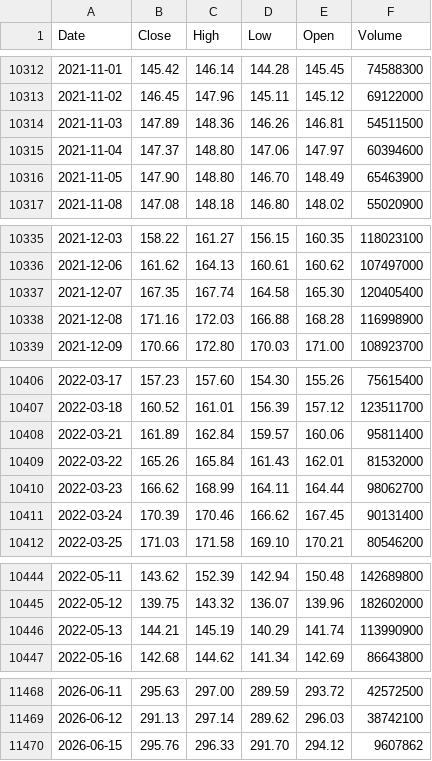
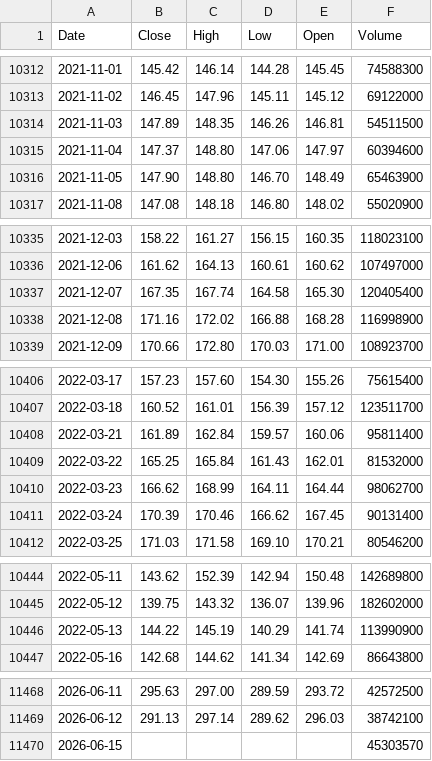
Before and after one commit to deraficionado-gif/stocks, a CSV file: data/aapl_stock.csv, drawn as a sheet; only a part is shown, gaps mark what is left out; the diff covers the shown part only.

```diff
--- a/data/aapl_stock.csv
+++ b/data/aapl_stock.csv
@@ -10313,3 +10313,3 @@ Date,Close,High,Low,Open,Volume
 2021-11-02,146.45,147.96,145.11,145.12,69122000
-2021-11-03,147.89,148.36,146.26,146.81,54511500
+2021-11-03,147.89,148.35,146.26,146.81,54511500
 2021-11-04,147.37,148.80,147.06,147.97,60394600
@@ -10337,3 +10337,3 @@ Date,Close,High,Low,Open,Volume
 2021-12-07,167.35,167.74,164.58,165.30,120405400
-2021-12-08,171.16,172.03,166.88,168.28,116998900
+2021-12-08,171.16,172.02,166.88,168.28,116998900
 2021-12-09,170.66,172.80,170.03,171.00,108923700
@@ -10408,3 +10408,3 @@ Date,Close,High,Low,Open,Volume
 2022-03-21,161.89,162.84,159.57,160.06,95811400
-2022-03-22,165.26,165.84,161.43,162.01,81532000
+2022-03-22,165.25,165.84,161.43,162.01,81532000
 2022-03-23,166.62,168.99,164.11,164.44,98062700
@@ -10445,3 +10445,3 @@ Date,Close,High,Low,Open,Volume
 2022-05-12,139.75,143.32,136.07,139.96,182602000
-2022-05-13,144.21,145.19,140.29,141.74,113990900
+2022-05-13,144.22,145.19,140.29,141.74,113990900
 2022-05-16,142.68,144.62,141.34,142.69,86643800
@@ -11469,2 +11469,2 @@ Date,Close,High,Low,Open,Volume
 2026-06-12,291.13,297.14,289.62,296.03,38742100
-2026-06-15,295.76,296.33,291.70,294.12,9607862
+2026-06-15,,,,,45303570
```
Also changed, not shown: 6 edited cells elsewhere in this file, data/msft_stock.csv.
